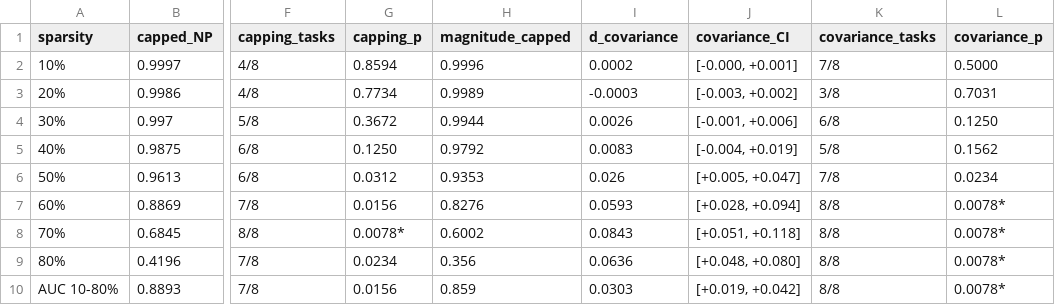
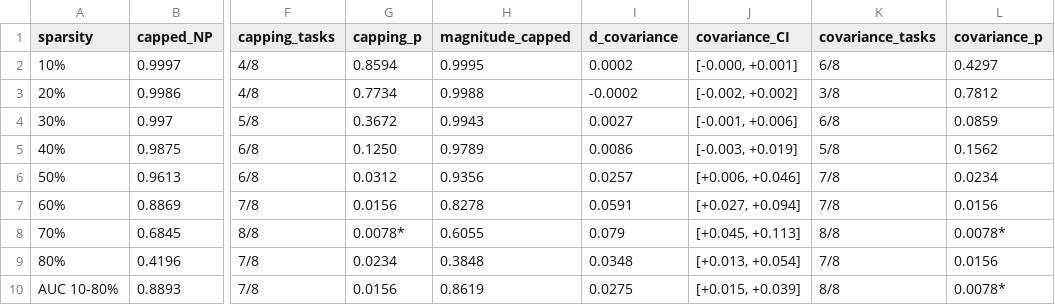
Before and after one commit to sanjith-senthil/noise-prune-ctrnn-data, a CSV file: results/statistics_2026_10/capped_table1_capping_and_covariance.csv, drawn as a sheet; only a part is shown, gaps mark what is left out; the diff names each change by its address in the sheet, - before the commit and + after, or states it on an @@ line.

```diff
--- a/results/statistics_2026_10/capped_table1_capping_and_covariance.csv
+++ b/results/statistics_2026_10/capped_table1_capping_and_covariance.csv
-H2 (magnitude_capped): 0.9996
+H2 (magnitude_capped): 0.9995
-K2 (covariance_tasks): 7/8
+K2 (covariance_tasks): 6/8
-L2 (covariance_p): 0.5000
+L2 (covariance_p): 0.4297
-H3 (magnitude_capped): 0.9989
+H3 (magnitude_capped): 0.9988
-I3 (d_covariance): -0.0003
+I3 (d_covariance): -0.0002
-J3 (covariance_CI): [-0.003, +0.002]
+J3 (covariance_CI): [-0.002, +0.002]
-L3 (covariance_p): 0.7031
+L3 (covariance_p): 0.7812
-H4 (magnitude_capped): 0.9944
+H4 (magnitude_capped): 0.9943
-I4 (d_covariance): 0.0026
+I4 (d_covariance): 0.0027
-L4 (covariance_p): 0.1250
+L4 (covariance_p): 0.0859
-H5 (magnitude_capped): 0.9792
+H5 (magnitude_capped): 0.9789
-I5 (d_covariance): 0.0083
+I5 (d_covariance): 0.0086
-J5 (covariance_CI): [-0.004, +0.019]
+J5 (covariance_CI): [-0.003, +0.019]
-H6 (magnitude_capped): 0.9353
+H6 (magnitude_capped): 0.9356
-I6 (d_covariance): 0.026
+I6 (d_covariance): 0.0257
-J6 (covariance_CI): [+0.005, +0.047]
+J6 (covariance_CI): [+0.006, +0.046]
-H7 (magnitude_capped): 0.8276
+H7 (magnitude_capped): 0.8278
-I7 (d_covariance): 0.0593
+I7 (d_covariance): 0.0591
-J7 (covariance_CI): [+0.028, +0.094]
+J7 (covariance_CI): [+0.027, +0.094]
-K7 (covariance_tasks): 8/8
+K7 (covariance_tasks): 7/8
-L7 (covariance_p): 0.0078*
+L7 (covariance_p): 0.0156
-H8 (magnitude_capped): 0.6002
+H8 (magnitude_capped): 0.6055
-I8 (d_covariance): 0.0843
+I8 (d_covariance): 0.079
-J8 (covariance_CI): [+0.051, +0.118]
+J8 (covariance_CI): [+0.045, +0.113]
-H9 (magnitude_capped): 0.356
+H9 (magnitude_capped): 0.3848
-I9 (d_covariance): 0.0636
+I9 (d_covariance): 0.0348
-J9 (covariance_CI): [+0.048, +0.080]
+J9 (covariance_CI): [+0.013, +0.054]
-K9 (covariance_tasks): 8/8
+K9 (covariance_tasks): 7/8
-L9 (covariance_p): 0.0078*
+L9 (covariance_p): 0.0156
-H10 (magnitude_capped): 0.859
+H10 (magnitude_capped): 0.8619
-I10 (d_covariance): 0.0303
+I10 (d_covariance): 0.0275
-J10 (covariance_CI): [+0.019, +0.042]
+J10 (covariance_CI): [+0.015, +0.039]
```
Also changed, not shown: results/statistics_2026_10/capped_table2_per_task.csv, results/statistics_2026_10/capped_table3_cap_percentile_sweep.csv, 8 other files.
